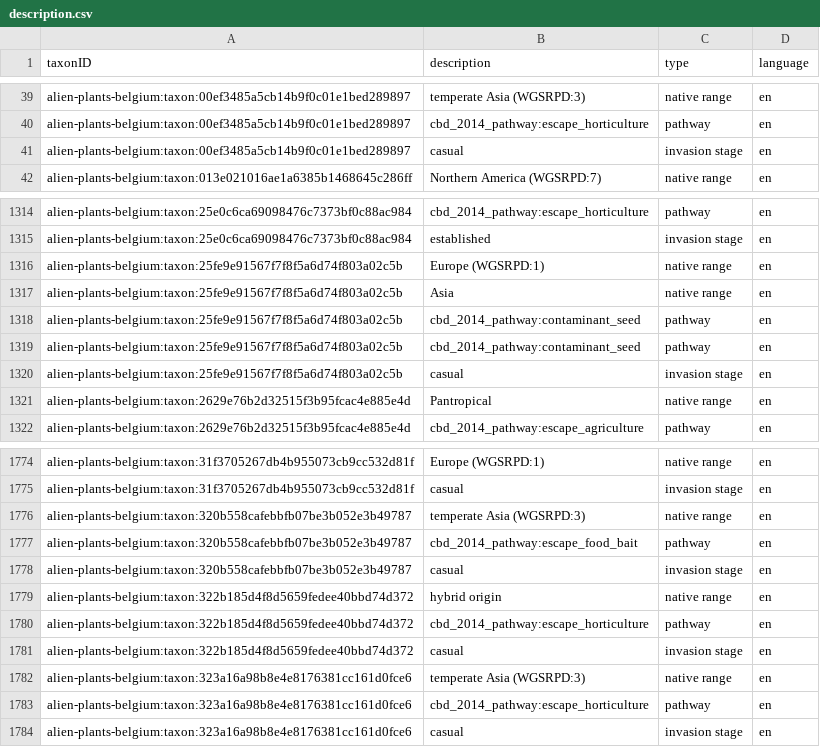
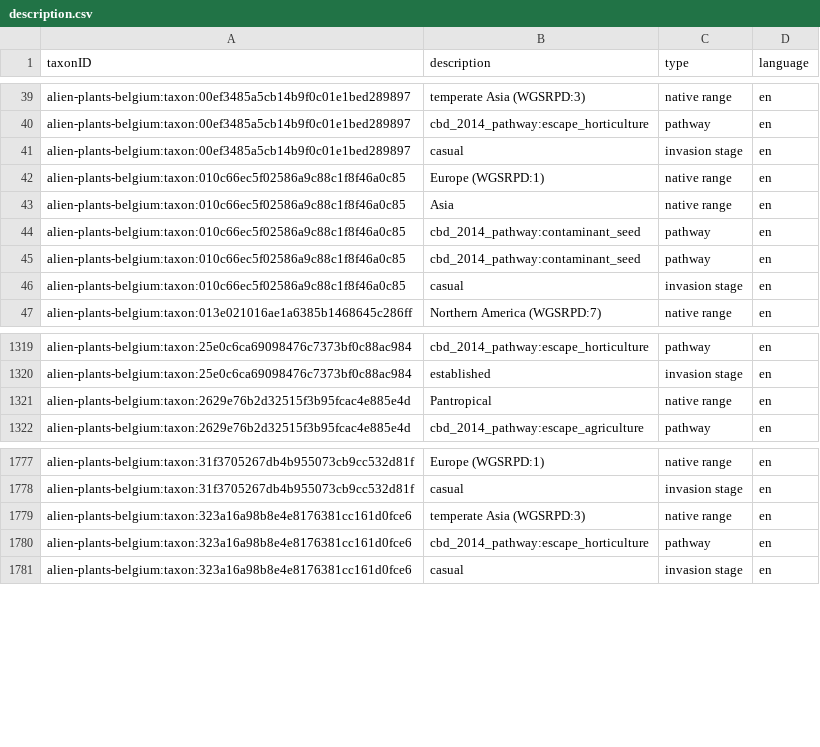
Before and after one commit to trias-project/alien-plants-belgium, a CSV file: data/processed/description.csv, drawn as a sheet; only a part is shown, gaps mark what is left out; removed rows and columns are numbered as before the commit, all else as after; the diff covers the shown part only; the diff names each change by its address in the sheet, - before the commit and + after, or states it on an @@ line.

```diff
--- a/data/processed/description.csv
+++ b/data/processed/description.csv
+row 42: alien-plants-belgium:taxon:010c66ec5f02586a9c88c1f8f46a0c85 | Europe (WGSRPD:1) | native range | en
+row 43: alien-plants-belgium:taxon:010c66ec5f02586a9c88c1f8f46a0c85 | Asia | native range | en
+row 44: alien-plants-belgium:taxon:010c66ec5f02586a9c88c1f8f46a0c85 | cbd_2014_pathway:contaminant_seed | pathway | en
+row 45: alien-plants-belgium:taxon:010c66ec5f02586a9c88c1f8f46a0c85 | cbd_2014_pathway:contaminant_seed | pathway | en
+row 46: alien-plants-belgium:taxon:010c66ec5f02586a9c88c1f8f46a0c85 | casual | invasion stage | en
-row 1316: alien-plants-belgium:taxon:25fe9e91567f7f8f5a6d74f803a02c5b | Europe (WGSRPD:1) | native range | en
-row 1317: alien-plants-belgium:taxon:25fe9e91567f7f8f5a6d74f803a02c5b | Asia | native range | en
-row 1318: alien-plants-belgium:taxon:25fe9e91567f7f8f5a6d74f803a02c5b | cbd_2014_pathway:contaminant_seed | pathway | en
-row 1319: alien-plants-belgium:taxon:25fe9e91567f7f8f5a6d74f803a02c5b | cbd_2014_pathway:contaminant_seed | pathway | en
-row 1320: alien-plants-belgium:taxon:25fe9e91567f7f8f5a6d74f803a02c5b | casual | invasion stage | en
-row 1776: alien-plants-belgium:taxon:320b558cafebbfb07be3b052e3b49787 | temperate Asia (WGSRPD:3) | native range | en
-row 1777: alien-plants-belgium:taxon:320b558cafebbfb07be3b052e3b49787 | cbd_2014_pathway:escape_food_bait | pathway | en
-row 1778: alien-plants-belgium:taxon:320b558cafebbfb07be3b052e3b49787 | casual | invasion stage | en
-row 1779: alien-plants-belgium:taxon:322b185d4f8d5659fedee40bbd74d372 | hybrid origin | native range | en
-row 1780: alien-plants-belgium:taxon:322b185d4f8d5659fedee40bbd74d372 | cbd_2014_pathway:escape_horticulture | pathway | en
-row 1781: alien-plants-belgium:taxon:322b185d4f8d5659fedee40bbd74d372 | casual | invasion stage | en
```
Also changed, not shown: 22 added rows and 6 removed rows elsewhere in this file, data/processed/distribution.csv, data/processed/taxon.csv.
